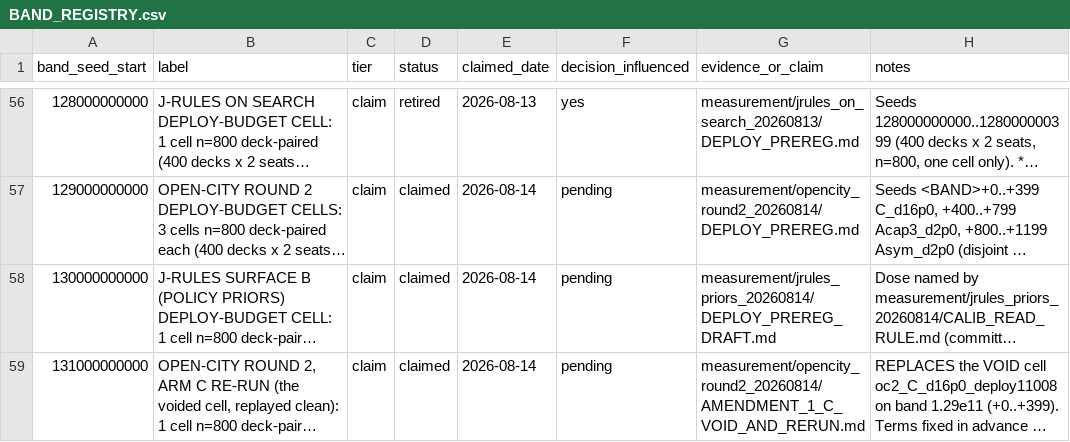
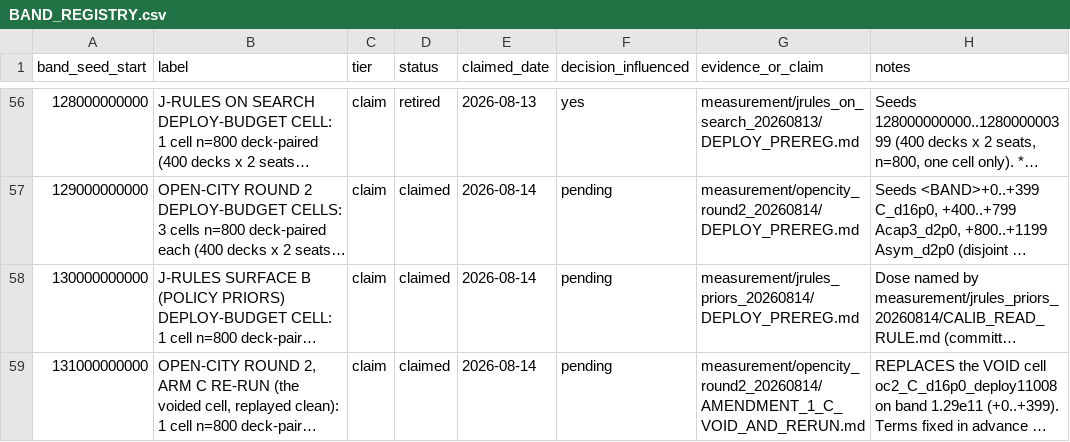
Before and after one commit to dentaljosh/carcassone, a CSV file: governance/BAND_REGISTRY.csv, drawn as a sheet; only a part is shown, gaps mark what is left out; long unchanged cells end in …; the diff names each change by its address in the sheet, - before the commit and + after, or states it on an @@ line.

```diff
--- a/governance/BAND_REGISTRY.csv
+++ b/governance/BAND_REGISTRY.csv
-G58 (evidence_or_claim): measurement/jrules_priors_20260814/DEPLOY_PREREG_DRAFT.md
+G58 (evidence_or_claim): measurement/jrules_priors_20260814/DEPLOY_PREREG.md
```
Also changed, not shown: 5 other files.
